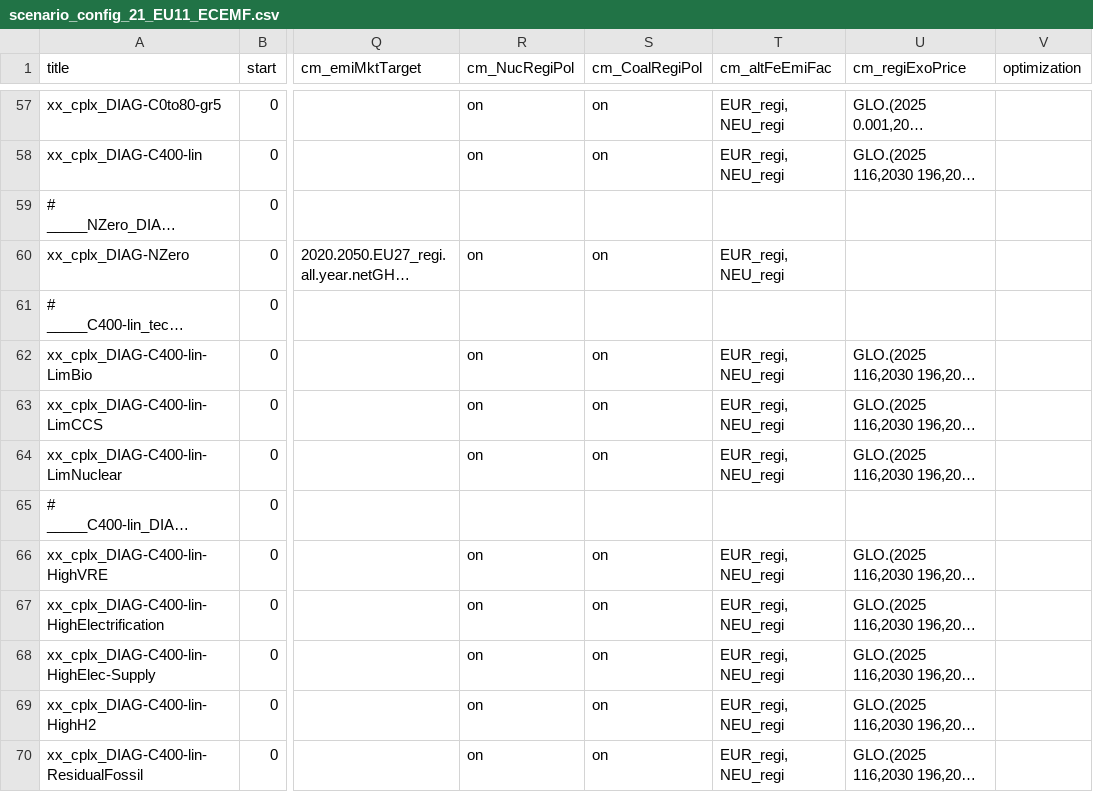
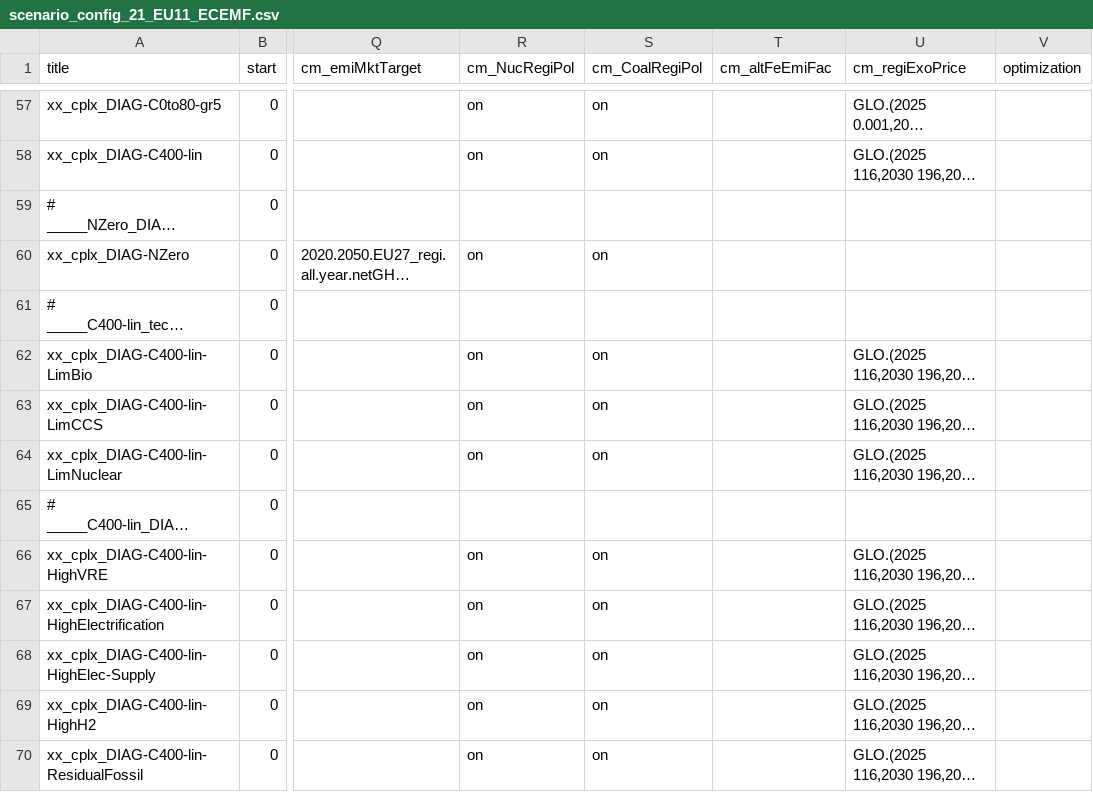
Before and after one commit to 0UmfHxcvx5J7JoaOhFSs5mncnisTJJ6q/remind, a CSV file: config/scenario_config_21_EU11_ECEMF.csv, drawn as a sheet; only a part is shown, gaps mark what is left out; long unchanged cells end in …; the diff covers the shown part only; the diff names each change by its address in the sheet, - before the commit and + after, or states it on an @@ line.

```diff
--- a/config/scenario_config_21_EU11_ECEMF.csv
+++ b/config/scenario_config_21_EU11_ECEMF.csv
-T57:T58 (cm_altFeEmiFac): EUR_regi, NEU_regi
+T57:T58 (cm_altFeEmiFac): (empty)
-T60 (cm_altFeEmiFac): EUR_regi, NEU_regi
+T60 (cm_altFeEmiFac): (empty)
-T62:T64 (cm_altFeEmiFac): EUR_regi, NEU_regi
+T62:T64 (cm_altFeEmiFac): (empty)
-T66:T70 (cm_altFeEmiFac): EUR_regi, NEU_regi
+T66:T70 (cm_altFeEmiFac): (empty)
```
Also changed, not shown: 49 edited cells elsewhere in this file, config/scenario_config.csv, config/scenario_config_21_EU11_ARIADNE.csv, 9 other files.
